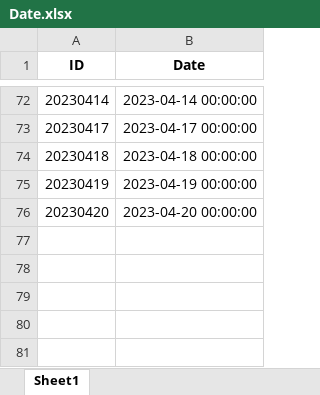
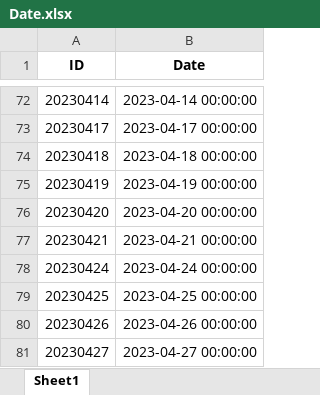
Before and after one commit to nickdgas/SnP500-Analysis, an Excel workbook: data/processed/Date.xlsx, sheet Sheet1, drawn as a sheet; only a part is shown, gaps mark what is left out; values as stored, in another font and other column widths than the file's, no borders; the diff names each change by its address in the sheet, - before the commit and + after, or states it on an @@ line.

```diff
--- a/data/processed/Date.xlsx (sheet Sheet1)
+++ b/data/processed/Date.xlsx (sheet Sheet1)
+row 77: 20230421 | 2023-04-21 00:00:00
+row 78: 20230424 | 2023-04-24 00:00:00
+row 79: 20230425 | 2023-04-25 00:00:00
+row 80: 20230426 | 2023-04-26 00:00:00
+row 81: 20230427 | 2023-04-27 00:00:00
```
Also changed, not shown: data/processed/CorporateActions.xlsx, data/processed/Security.xlsx, 5 other files.
